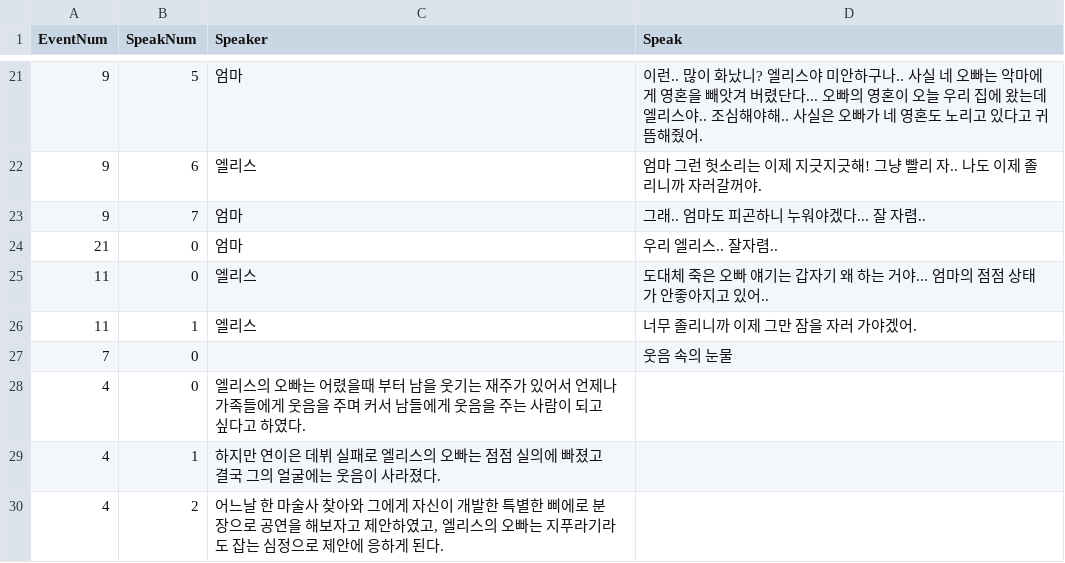
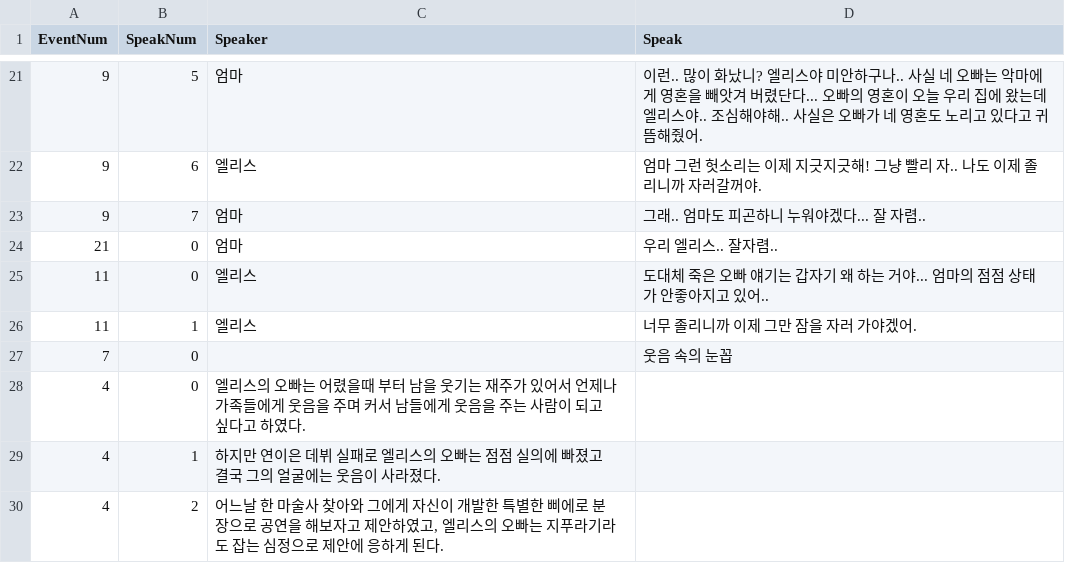
Before and after one commit to jung-yul-ho/Alice, a CSV file: EventSetting.csv, drawn as a sheet; only a part is shown, gaps mark what is left out.

Commit message:
Update EventSetting.csv

```diff
--- a/EventSetting.csv
+++ b/EventSetting.csv
@@ -26,3 +26,3 @@ EventNum,SpeakNum,Speaker,Speak
 11,1,엘리스,"너무 졸리니까 이제 그만 잠을 자러 가야겠어."
-7,0,, 웃음 속의 눈물
+7,0,, 웃음 속의 눈꼽
 4,0,"엘리스의 오빠는 어렸을때 부터 남을 웃기는 재주가 있어서 언제나 가족들에게 웃음을 주며 커서 남들에게 웃음을 주는 사람이 되고 싶다고 하였다.",
```
